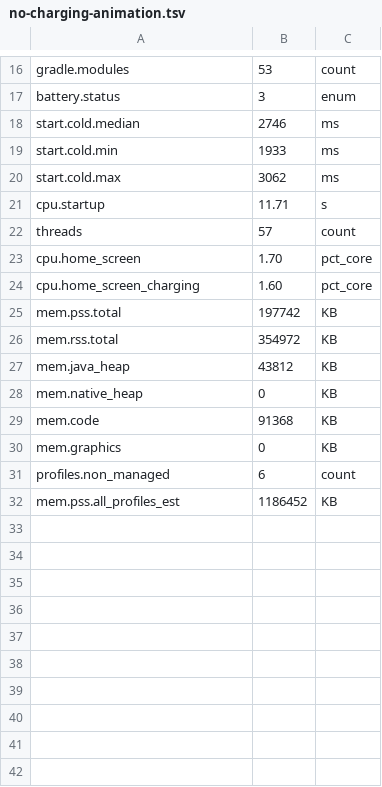
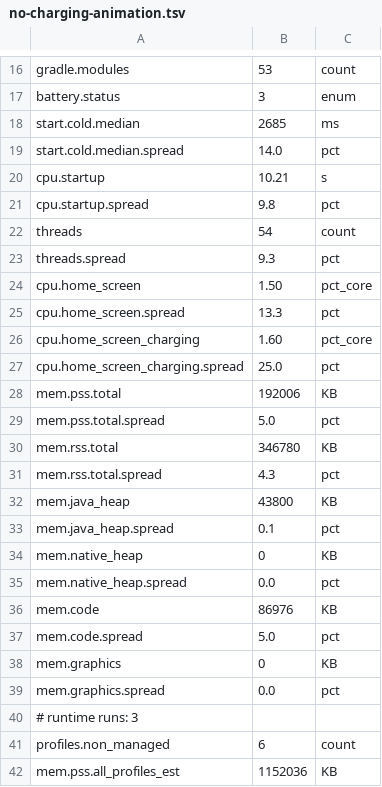
Before and after one commit to andashi/home, a TSV file: e2e/measurements/no-charging-animation.tsv, drawn as a sheet; only a part is shown, gaps mark what is left out; the diff covers the shown part only.

Commit message:
e2e: re-measure the animation removal under the same protocol too
The intermediate point was still a single runtime cycle, so the series could
say what it achieved end to end but not which removal achieved it. Rebuilt at
99b9b6a8 in a throwaway worktree and measured with --runs 3, so all three
points now share a protocol and each cut can be attributed rather than
guessed at.

What each removal actually did:

  Charging animation
    cpu.home_screen_charging  89.20% -> 1.60% of a core, spreads 18.4/25.0
    everything else           inside the spreads

  Backup and restore
    gradle.modules            53 -> 52
    apk.size.dex              -181 KB
    apk.size.arsc             -37.9 KB
    dex.method_refs           -599
    runtime                   nothing measurable; PSS, code and cold start
                              all came out nominally worse, inside the
                              spreads

So the series has one real runtime win so far and it is the animation. The
backup removal is a static and security result: a module, some bytes, and
#7 closed by deletion. Worth doing, but not a performance change, and the
numbers now say which is which instead of leaving it to the commit message.

Part of the module diet (#20).

```diff
--- a/e2e/measurements/no-charging-animation.tsv
+++ b/e2e/measurements/no-charging-animation.tsv
@@ -17,16 +17,26 @@ gradle.modules	53	count
 battery.status	3	enum
-start.cold.median	2746	ms
-start.cold.min	1933	ms
-start.cold.max	3062	ms
-cpu.startup	11.71	s
-threads	57	count
-cpu.home_screen	1.70	pct_core
+start.cold.median	2685	ms
+start.cold.median.spread	14.0	pct
+cpu.startup	10.21	s
+cpu.startup.spread	9.8	pct
+threads	54	count
+threads.spread	9.3	pct
+cpu.home_screen	1.50	pct_core
+cpu.home_screen.spread	13.3	pct
 cpu.home_screen_charging	1.60	pct_core
-mem.pss.total	197742	KB
-mem.rss.total	354972	KB
-mem.java_heap	43812	KB
+cpu.home_screen_charging.spread	25.0	pct
+mem.pss.total	192006	KB
+mem.pss.total.spread	5.0	pct
+mem.rss.total	346780	KB
+mem.rss.total.spread	4.3	pct
+mem.java_heap	43800	KB
+mem.java_heap.spread	0.1	pct
 mem.native_heap	0	KB
-mem.code	91368	KB
+mem.native_heap.spread	0.0	pct
+mem.code	86976	KB
+mem.code.spread	5.0	pct
 mem.graphics	0	KB
+mem.graphics.spread	0.0	pct
+# runtime runs: 3
 profiles.non_managed	6	count
-mem.pss.all_profiles_est	1186452	KB
+mem.pss.all_profiles_est	1152036	KB
```
Also changed, not shown: 4 edited cells elsewhere in this file.
